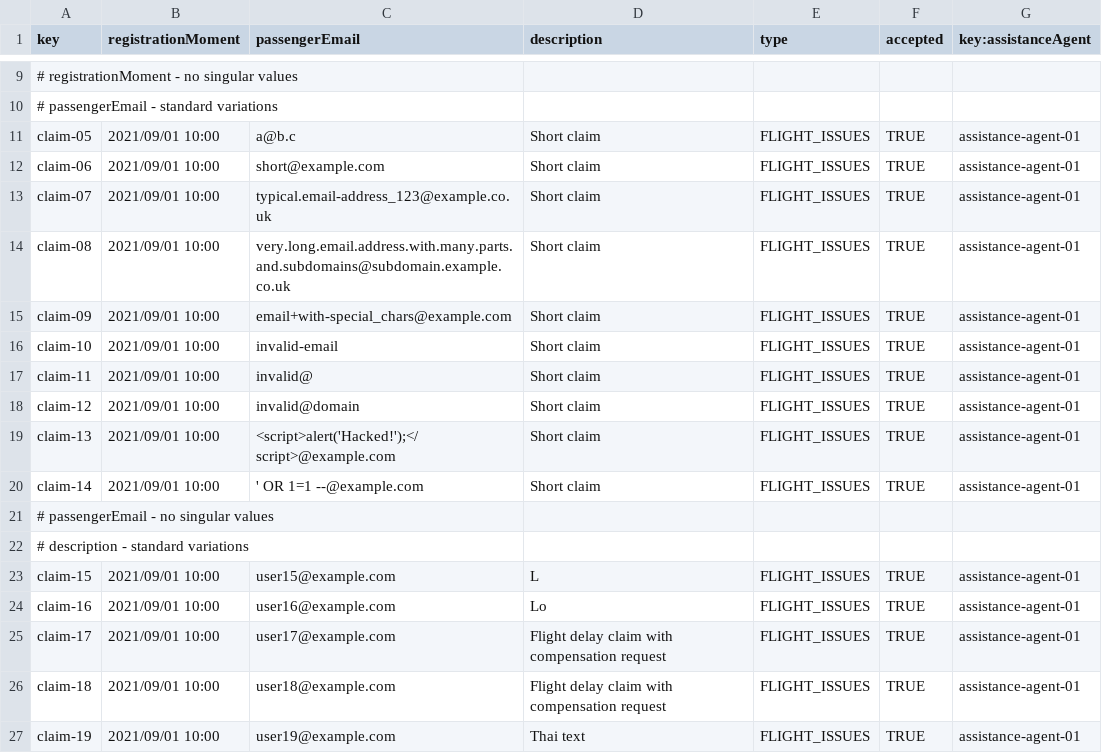
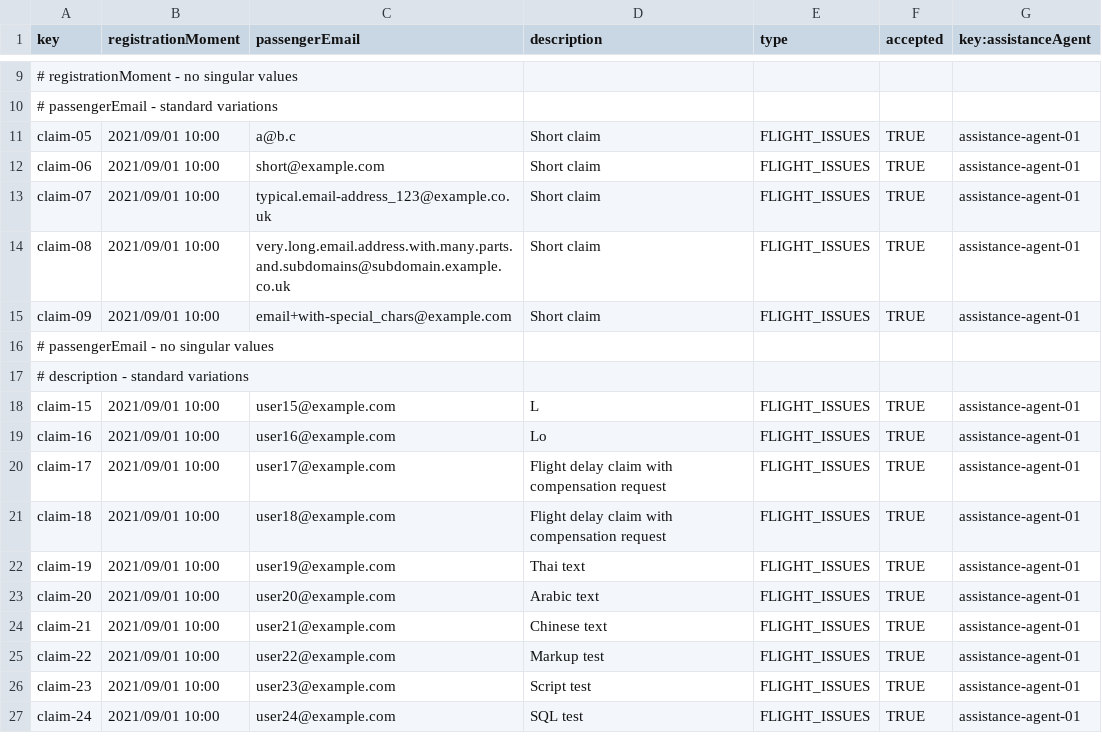
Before and after one commit to DP2-C1-037/Acme-ANS-D04, a CSV file: src/main/resources/WEB-INF/data/sample/claim.csv, drawn as a sheet; only a part is shown, gaps mark what is left out; the shorter side is filled out with more unchanged rows; the diff names each change by its address in the sheet, - before the commit and + after, or states it on an @@ line.

Commit message:
sample modified

```diff
--- a/src/main/resources/WEB-INF/data/sample/claim.csv
+++ b/src/main/resources/WEB-INF/data/sample/claim.csv
-row 16: claim-10 | 2021/09/01 10:00 | invalid-email | Short claim | FLIGHT_ISSUES | TRUE | assistance-agent-01
-row 17: claim-11 | 2021/09/01 10:00 | invalid@ | Short claim | FLIGHT_ISSUES | TRUE | assistance-agent-01
-row 18: claim-12 | 2021/09/01 10:00 | invalid@domain | Short claim | FLIGHT_ISSUES | TRUE | assistance-agent-01
-row 19: claim-13 | 2021/09/01 10:00 | <script>alert('Hacked!');</script>@example.com | Short claim | FLIGHT_ISSUES | TRUE | assistance-agent-01
-row 20: claim-14 | 2021/09/01 10:00 | ' OR 1=1 --@example.com | Short claim | FLIGHT_ISSUES | TRUE | assistance-agent-01
```
Also changed, not shown: src/main/resources/WEB-INF/data/sample/review.csv, src/main/resources/WEB-INF/data/sample/tracking-log.csv.
